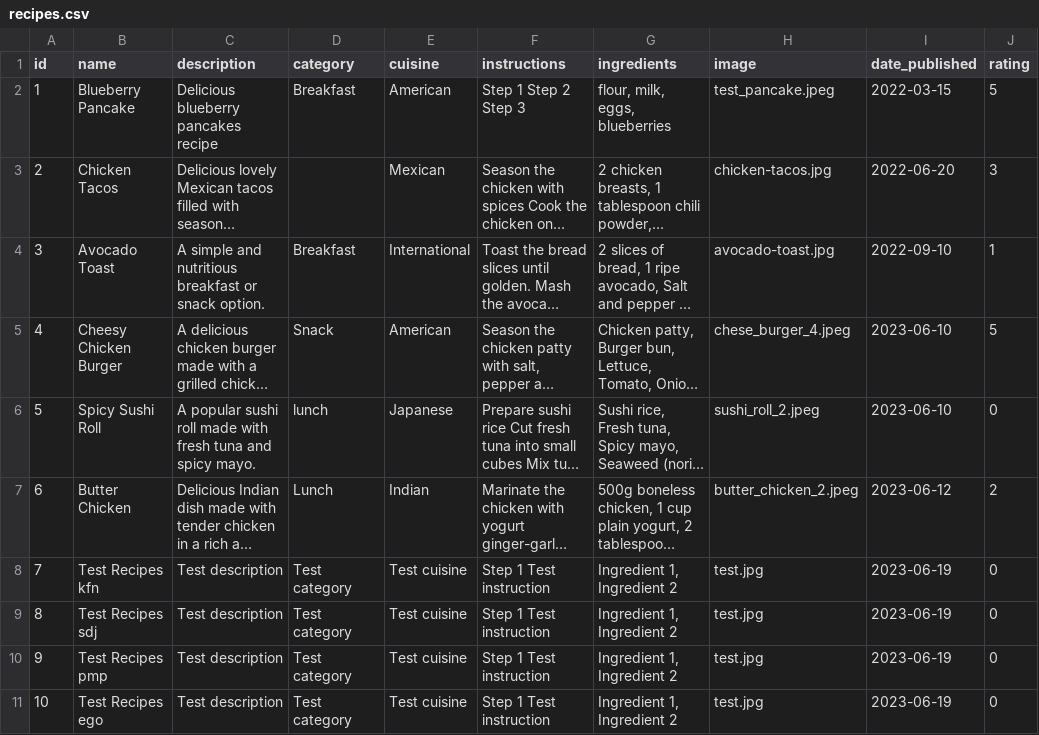
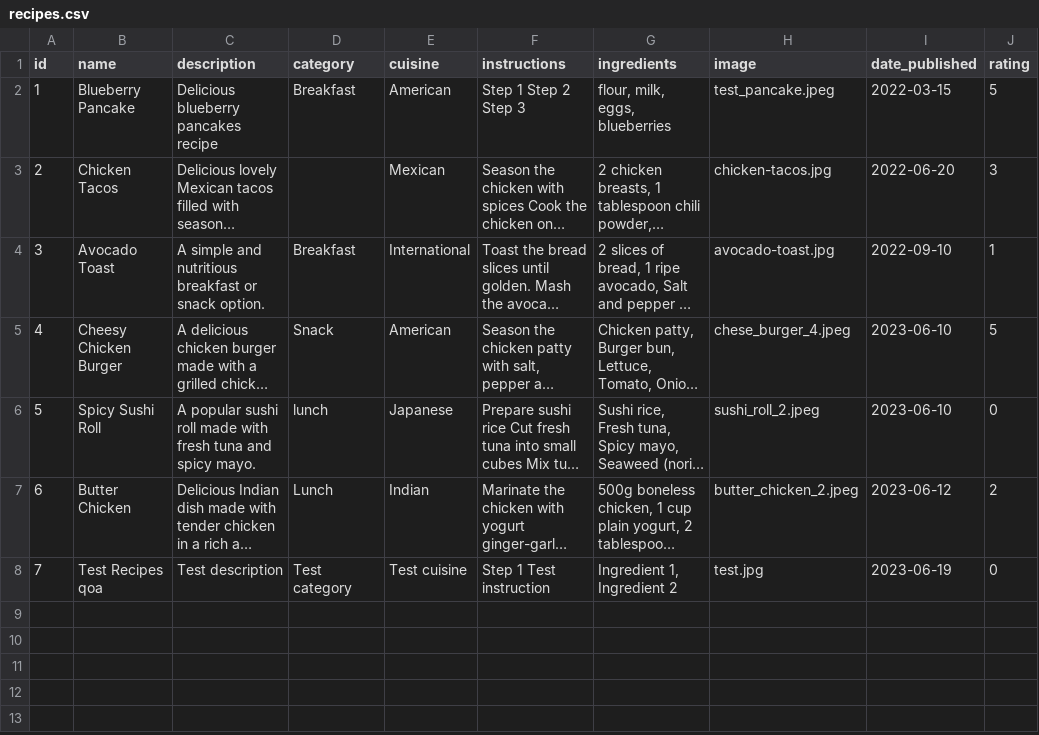
Before and after one commit to Boushra-ahmad/SystemDeploymentProject, a CSV file: test_files/export/recipes.csv, drawn as a sheet; long unchanged cells end in …; removed rows and columns are numbered as before the commit, all else as after; the diff names each change by its address in the sheet, - before the commit and + after, or states it on an @@ line.

Commit message:
Fixed unit test

```diff
--- a/test_files/export/recipes.csv
+++ b/test_files/export/recipes.csv
-row 8: 7 | Test Recipes kfn | Test description | Test category | Test cuisine | Step 1 Test instruction | Ingredient 1, Ingredient 2 | test.jpg | 2023-06-19 | 0
-row 9: 8 | Test Recipes sdj | Test description | Test category | Test cuisine | Step 1 Test instruction | Ingredient 1, Ingredient 2 | test.jpg | 2023-06-19 | 0
-row 10: 9 | Test Recipes pmp | Test description | Test category | Test cuisine | Step 1 Test instruction | Ingredient 1, Ingredient 2 | test.jpg | 2023-06-19 | 0
@@ column A (id) renumbered from row 8 down @@
-B8 (name): Test Recipes ego
+B8 (name): Test Recipes qoa
```
Also changed, not shown: 3 other files.
